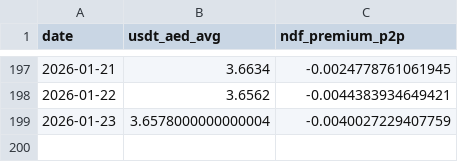
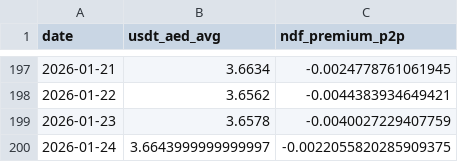
Before and after one commit to codingfidel/gulf-peg-dashboard, a CSV file: uae_ndf_p2p_history.csv, drawn as a sheet; only a part is shown, gaps mark what is left out.

```diff
--- a/uae_ndf_p2p_history.csv
+++ b/uae_ndf_p2p_history.csv
@@ -198,2 +198,3 @@ date,usdt_aed_avg,ndf_premium_p2p
 2026-01-22,3.6562,-0.0044383934649421
-2026-01-23,3.6578000000000004,-0.0040027229407759
+2026-01-23,3.6578,-0.0040027229407759
+2026-01-24,3.6643999999999997,-0.0022055820285909375
```
